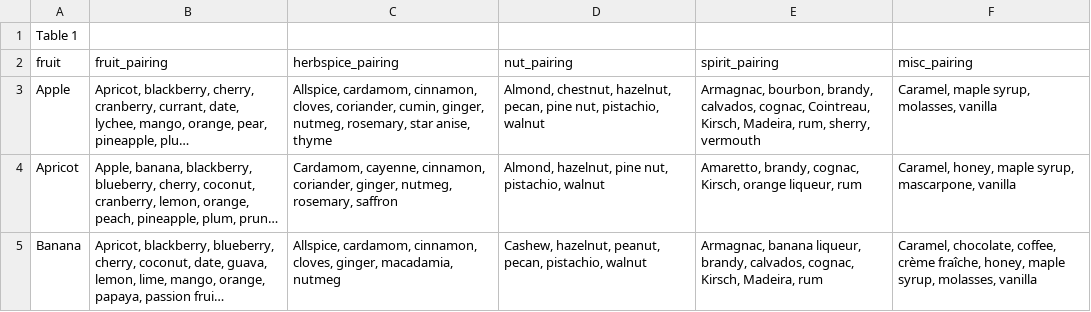
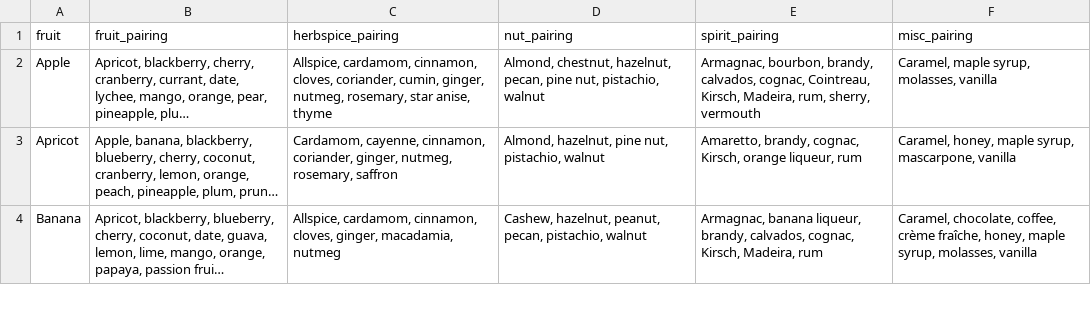
Before and after one commit to psibir/cheese-recs, a CSV file: fruits.csv (was fruit_pairings.csv), drawn as a sheet; only a part is shown; long unchanged cells end in …; the diff names each change by its address in the sheet, - before the commit and + after, or states it on an @@ line.

```diff
--- a/fruit_pairings.csv
+++ b/fruits.csv
-row 1: Table 1
```
Also changed, not shown: 2 other files.
